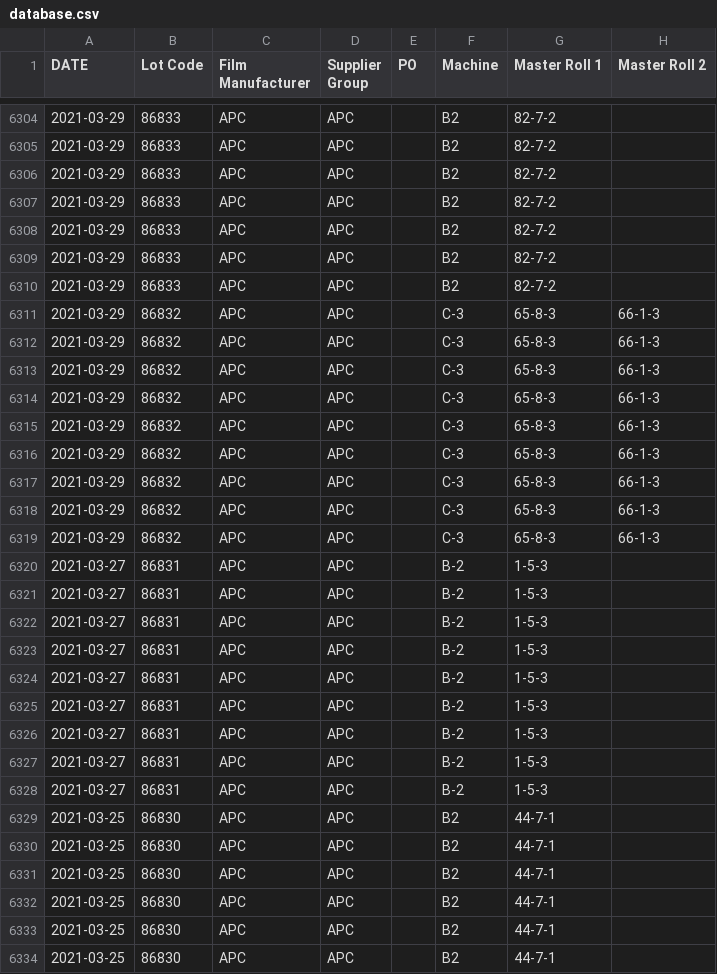
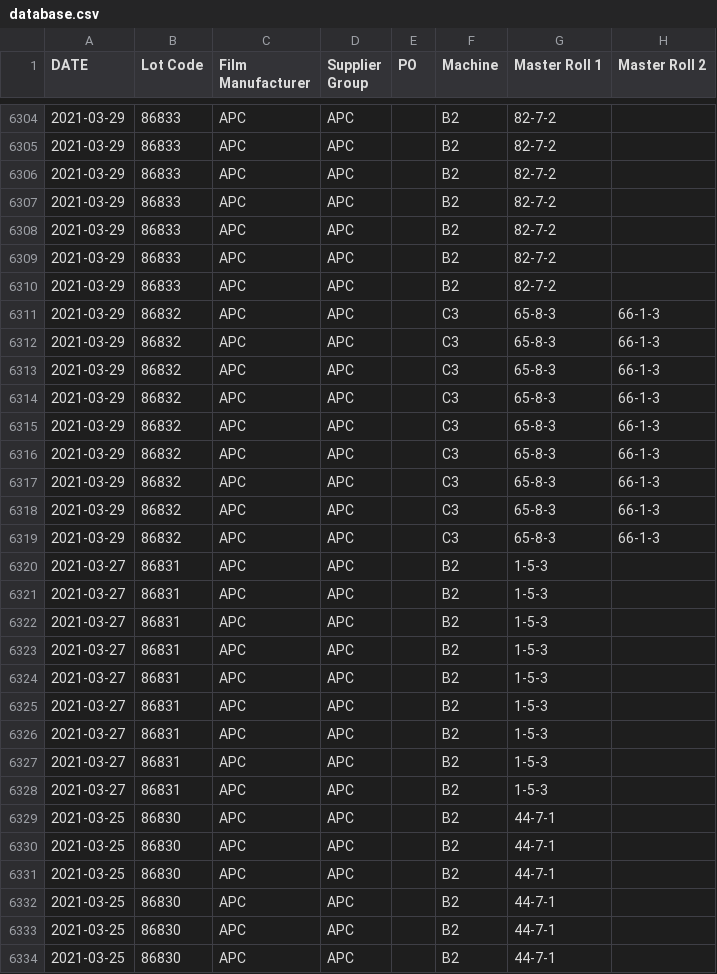
Before and after one commit to dontonburi/burst-tracker, a CSV file: burst-tracker/data/database.csv, drawn as a sheet; only a part is shown, gaps mark what is left out; the diff covers the shown part only; the diff names each change by its address in the sheet, - before the commit and + after, or states it on an @@ line.

```diff
--- a/burst-tracker/data/database.csv
+++ b/burst-tracker/data/database.csv
-F6311:F6319 (Machine): C-3
+F6311:F6319 (Machine): C3
-F6320:F6328 (Machine): B-2
+F6320:F6328 (Machine): B2
```
Also changed, not shown: 12 edited cells elsewhere in this file, 3 other files.
